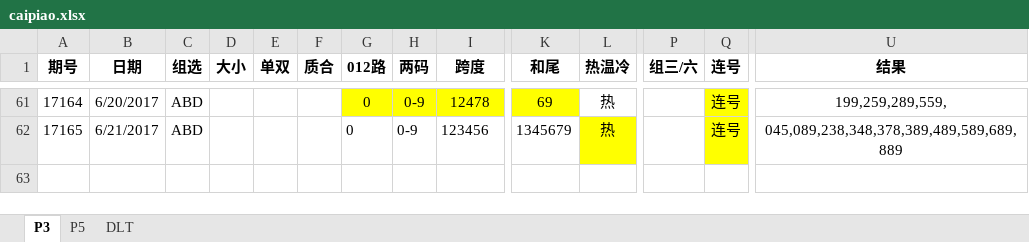
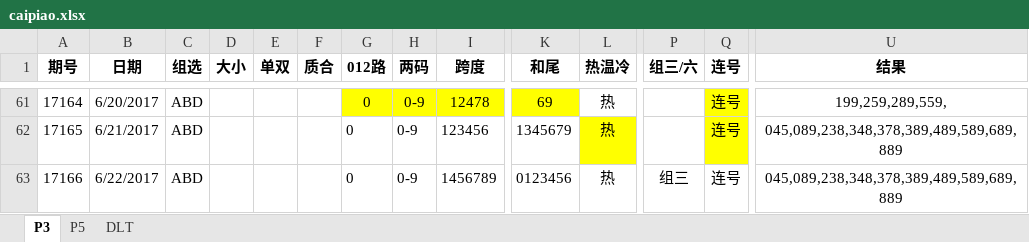
Before and after one commit to zhoubo8308/caipiao, an Excel workbook: caipiao.xlsx, sheet P3, drawn as a sheet; only a part is shown, gaps mark what is left out; values as stored, in another font and other column widths than the file's, no borders; rows hold the shown columns only; the diff names each change by its address in the sheet, - before the commit and + after, or states it on an @@ line.

Commit message:
cll

```diff
--- a/caipiao.xlsx (sheet P3)
+++ b/caipiao.xlsx (sheet P3)
+row 63: 17166 | 6/22/2017 | ABD |  |  |  | 0 | 0-9 | 1456789 | 0123456 | 热 | 组三 | 连号 | 045,089,238,348,378,389,489,589,689,889
```
Also changed, not shown: sheet P5.
